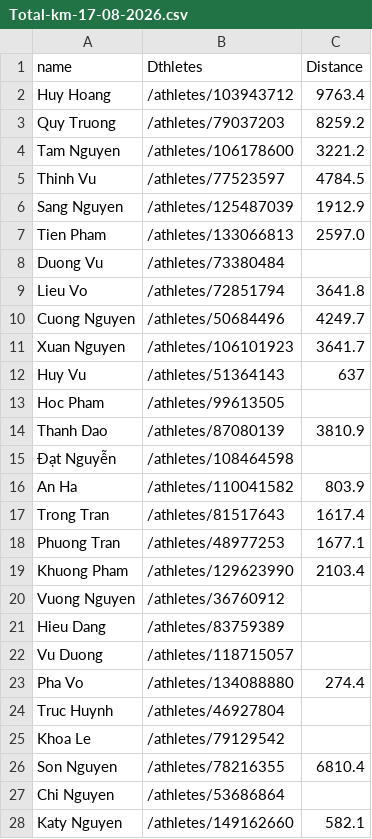
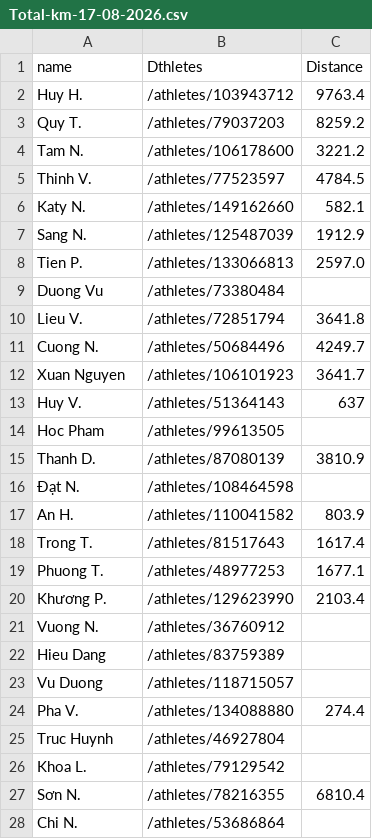
Before and after one commit to Tienptv/strava-app, a CSV file: Storage/Total-km-17-08-2026.csv, drawn as a sheet.

```diff
--- a/Storage/Total-km-17-08-2026.csv
+++ b/Storage/Total-km-17-08-2026.csv
@@ -1,28 +1,28 @@
 name,Dthletes,Distance
-Huy Hoang,/athletes/103943712,9763.4
-Quy Truong,/athletes/79037203,8259.2
-Tam Nguyen,/athletes/106178600,3221.2
-Thinh Vu,/athletes/77523597,4784.5
-Sang Nguyen,/athletes/125487039,1912.9 
-Tien Pham,/athletes/133066813,2597.0 
+Huy H.,/athletes/103943712,9763.4
+Quy T.,/athletes/79037203,8259.2
+Tam N.,/athletes/106178600,3221.2
+Thinh V.,/athletes/77523597,4784.5
+Katy N.,/athletes/149162660,582.1
+Sang N.,/athletes/125487039,1912.9 
+Tien P.,/athletes/133066813,2597.0 
 Duong Vu,/athletes/73380484,
-Lieu Vo,/athletes/72851794,3641.8
-Cuong Nguyen,/athletes/50684496,4249.7 
+Lieu V.,/athletes/72851794,3641.8
+Cuong N.,/athletes/50684496,4249.7 
 Xuan Nguyen,/athletes/106101923,3641.7
-Huy Vu,/athletes/51364143,637
+Huy V.,/athletes/51364143,637
 Hoc Pham,/athletes/99613505,
-Thanh Dao,/athletes/87080139,3810.9
-Đạt Nguyễn,/athletes/108464598,
-An Ha,/athletes/110041582,803.9 
-Trong Tran,/athletes/81517643,1617.4 
-Phuong Tran,/athletes/48977253,1677.1
-Khuong Pham,/athletes/129623990,2103.4
-Vuong  Nguyen,/athletes/36760912,
+Thanh D.,/athletes/87080139,3810.9
+Đạt N.,/athletes/108464598,
+An H.,/athletes/110041582,803.9 
+Trong T.,/athletes/81517643,1617.4 
+Phuong T.,/athletes/48977253,1677.1
+Khương P.,/athletes/129623990,2103.4
+Vuong N.,/athletes/36760912,
 Hieu Dang,/athletes/83759389,
 Vu Duong,/athletes/118715057,
-Pha Vo,/athletes/134088880,274.4
+Pha V.,/athletes/134088880,274.4
 Truc Huynh,/athletes/46927804,
-Khoa Le,/athletes/79129542,
-Son Nguyen,/athletes/78216355,6810.4
-Chi Nguyen,/athletes/53686864,
-Katy Nguyen,/athletes/149162660,582.1
+Khoa L.,/athletes/79129542,
+Sơn N.,/athletes/78216355,6810.4
+Chi N.,/athletes/53686864,
```
Also changed, not shown: 42 other files.
